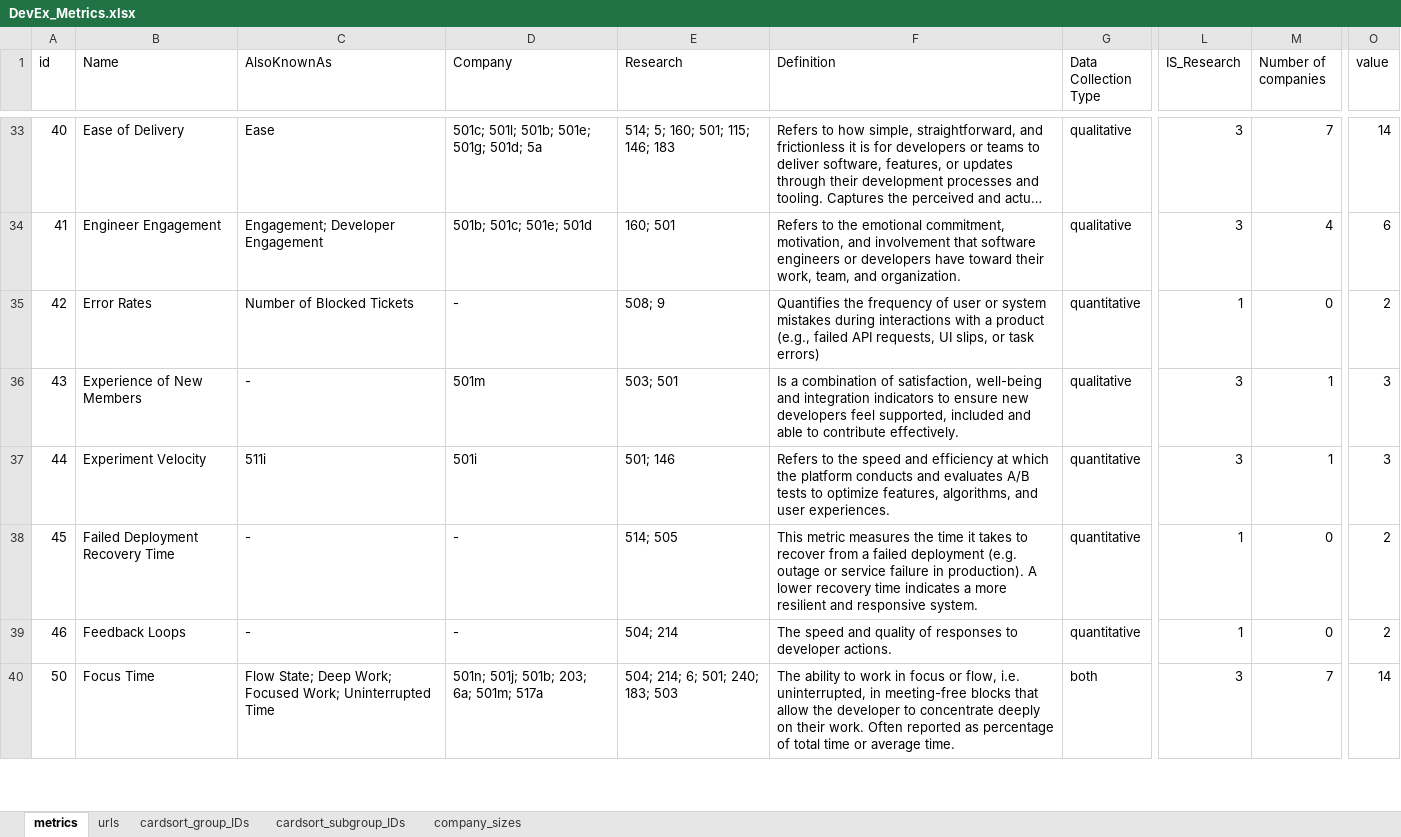
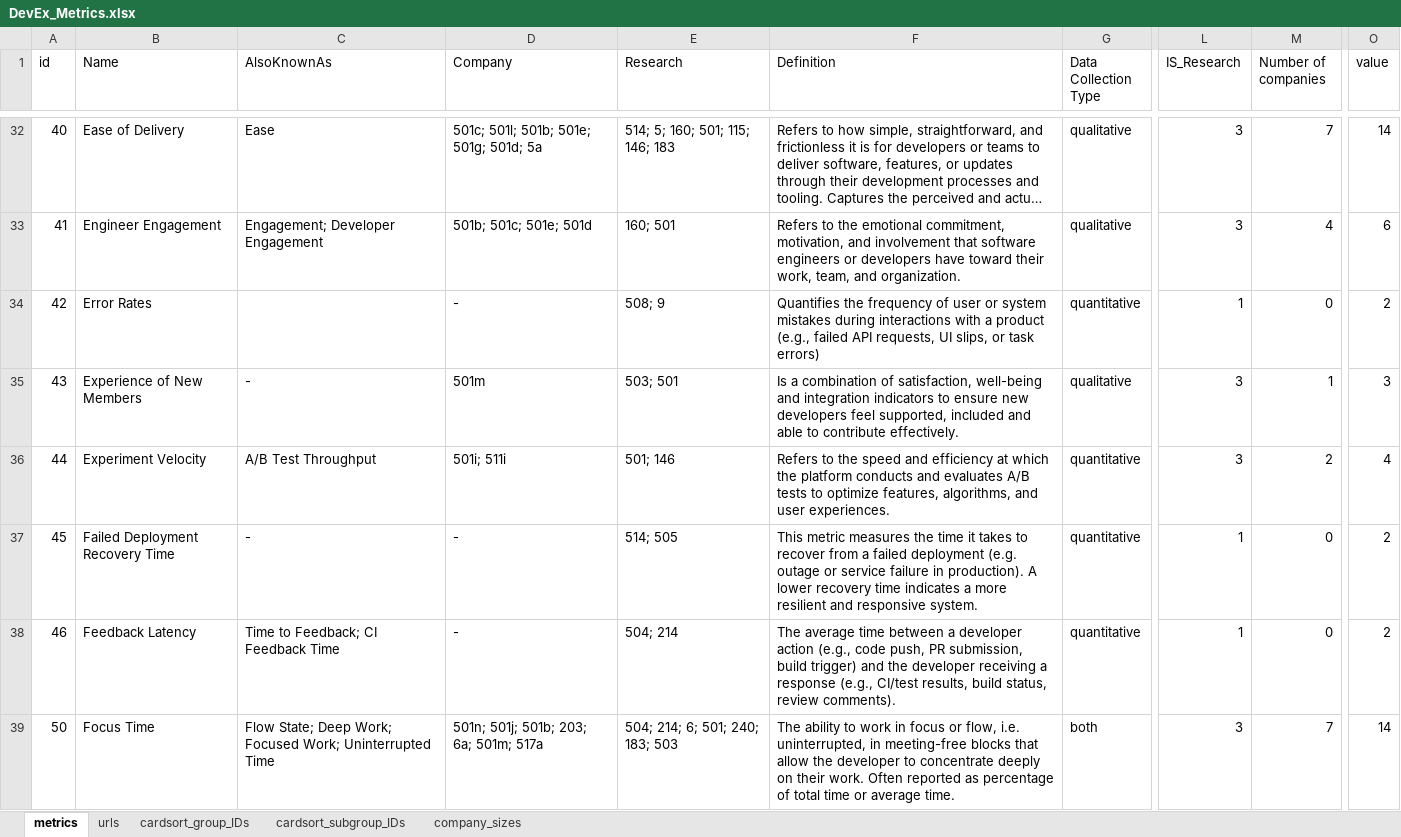
Before and after one commit to HASEL-UZH/DevEx-Metrics-Compass, an Excel workbook: metrics and parser/DevEx_Metrics.xlsx, sheet metrics, drawn as a sheet; only a part is shown, gaps mark what is left out; long unchanged cells end in …; values as stored, in another font and other column widths than the file's, no cell formats; conditional formats not drawn; addresses are those after the commit; the diff covers the shown part only; the diff names each change by its address in the sheet, - before the commit and + after, or states it on an @@ line.

Commit message:
refining metrics database (student project)
- deleted "developer efficacy" as no real metric
- deleted "Flow Through the System" as no real metric
- delete "Meeting Team Goals" as no real metric
- delete "Performance" as no real metric

(cleaning up metrics database from master thesis)

```diff
--- a/metrics and parser/DevEx_Metrics.xlsx (sheet metrics)
+++ b/metrics and parser/DevEx_Metrics.xlsx (sheet metrics)
-C34 (AlsoKnownAs): Number of Blocked Tickets
+C34 (AlsoKnownAs): (empty)
-C36 (AlsoKnownAs): 511i
+C36 (AlsoKnownAs): A/B Test Throughput
-D36 (Company): 501i
+D36 (Company): 501i; 511i
-M36 (Number of companies): 1
+M36 (Number of companies): 2
-O36 (value): 3
+O36 (value): 4
-B38 (Name): Feedback Loops
+B38 (Name): Feedback Latency
-C38 (AlsoKnownAs): -
+C38 (AlsoKnownAs): Time to Feedback; CI Feedback Time
-F38 (Definition): The speed and quality of responses to developer actions.
+F38 (Definition): The average time between a developer action (e.g., code push, PR submission, build trigger) and the developer receiving a response (e.g., CI/test results, build status, review comments).
```
Also changed, not shown: 4 removed rows and 34 edited cells elsewhere in this sheet, cell formats, formulas that keep their value, 2 other files.
